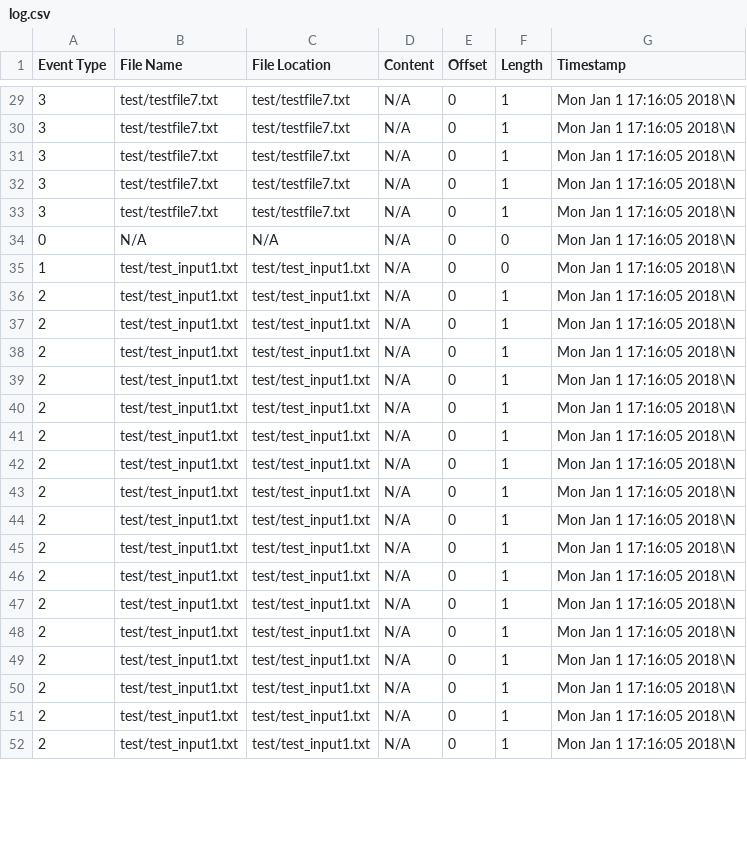
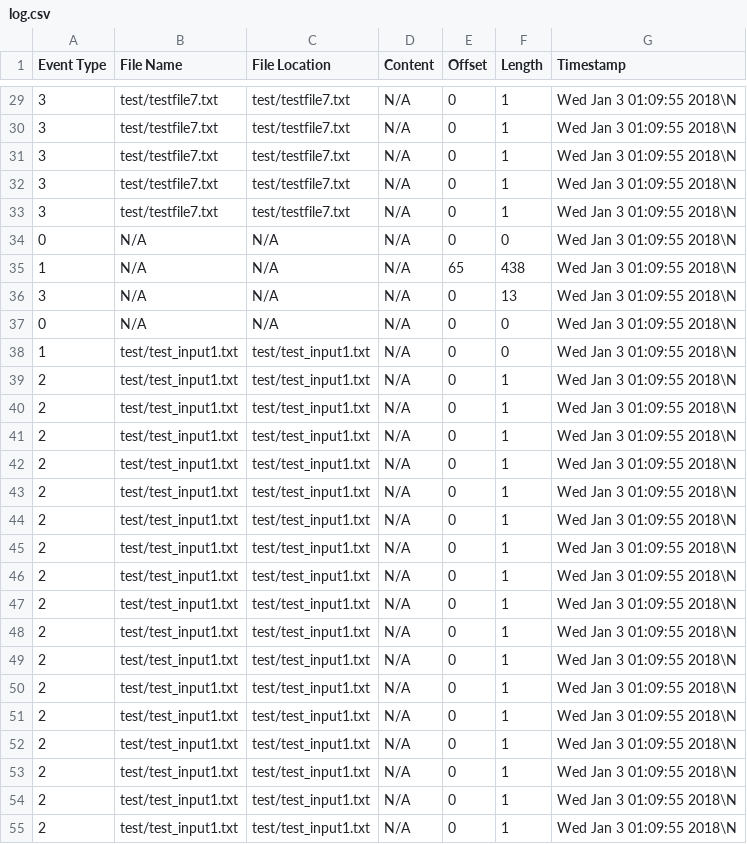
Before and after one commit to seemantasaha/file_io_native_agent, a CSV file: output/log.csv, drawn as a sheet; only a part is shown, gaps mark what is left out; the diff covers the shown part only.

```diff
--- a/output/log.csv
+++ b/output/log.csv
@@ -29,24 +29,27 @@ Event Type,File Name,File Location,Content,Offset,Length,Timestamp
-3,test/testfile7.txt,test/testfile7.txt,N/A,0,1,Mon Jan  1 17:16:05 2018\N
-3,test/testfile7.txt,test/testfile7.txt,N/A,0,1,Mon Jan  1 17:16:05 2018\N
-3,test/testfile7.txt,test/testfile7.txt,N/A,0,1,Mon Jan  1 17:16:05 2018\N
-3,test/testfile7.txt,test/testfile7.txt,N/A,0,1,Mon Jan  1 17:16:05 2018\N
-3,test/testfile7.txt,test/testfile7.txt,N/A,0,1,Mon Jan  1 17:16:05 2018\N
-0,N/A,N/A,N/A,0,0,Mon Jan  1 17:16:05 2018\N
-1,test/test_input1.txt,test/test_input1.txt,N/A,0,0,Mon Jan  1 17:16:05 2018\N
-2,test/test_input1.txt,test/test_input1.txt,N/A,0,1,Mon Jan  1 17:16:05 2018\N
-2,test/test_input1.txt,test/test_input1.txt,N/A,0,1,Mon Jan  1 17:16:05 2018\N
-2,test/test_input1.txt,test/test_input1.txt,N/A,0,1,Mon Jan  1 17:16:05 2018\N
-2,test/test_input1.txt,test/test_input1.txt,N/A,0,1,Mon Jan  1 17:16:05 2018\N
-2,test/test_input1.txt,test/test_input1.txt,N/A,0,1,Mon Jan  1 17:16:05 2018\N
-2,test/test_input1.txt,test/test_input1.txt,N/A,0,1,Mon Jan  1 17:16:05 2018\N
-2,test/test_input1.txt,test/test_input1.txt,N/A,0,1,Mon Jan  1 17:16:05 2018\N
-2,test/test_input1.txt,test/test_input1.txt,N/A,0,1,Mon Jan  1 17:16:05 2018\N
-2,test/test_input1.txt,test/test_input1.txt,N/A,0,1,Mon Jan  1 17:16:05 2018\N
-2,test/test_input1.txt,test/test_input1.txt,N/A,0,1,Mon Jan  1 17:16:05 2018\N
-2,test/test_input1.txt,test/test_input1.txt,N/A,0,1,Mon Jan  1 17:16:05 2018\N
-2,test/test_input1.txt,test/test_input1.txt,N/A,0,1,Mon Jan  1 17:16:05 2018\N
-2,test/test_input1.txt,test/test_input1.txt,N/A,0,1,Mon Jan  1 17:16:05 2018\N
-2,test/test_input1.txt,test/test_input1.txt,N/A,0,1,Mon Jan  1 17:16:05 2018\N
-2,test/test_input1.txt,test/test_input1.txt,N/A,0,1,Mon Jan  1 17:16:05 2018\N
-2,test/test_input1.txt,test/test_input1.txt,N/A,0,1,Mon Jan  1 17:16:05 2018\N
-2,test/test_input1.txt,test/test_input1.txt,N/A,0,1,Mon Jan  1 17:16:05 2018\N
+3,test/testfile7.txt,test/testfile7.txt,N/A,0,1,Wed Jan  3 01:09:55 2018\N
+3,test/testfile7.txt,test/testfile7.txt,N/A,0,1,Wed Jan  3 01:09:55 2018\N
+3,test/testfile7.txt,test/testfile7.txt,N/A,0,1,Wed Jan  3 01:09:55 2018\N
+3,test/testfile7.txt,test/testfile7.txt,N/A,0,1,Wed Jan  3 01:09:55 2018\N
+3,test/testfile7.txt,test/testfile7.txt,N/A,0,1,Wed Jan  3 01:09:55 2018\N
+0,N/A,N/A,N/A,0,0,Wed Jan  3 01:09:55 2018\N
+1,N/A,N/A,N/A,65,438,Wed Jan  3 01:09:55 2018\N
+3,N/A,N/A,N/A,0,13,Wed Jan  3 01:09:55 2018\N
+0,N/A,N/A,N/A,0,0,Wed Jan  3 01:09:55 2018\N
+1,test/test_input1.txt,test/test_input1.txt,N/A,0,0,Wed Jan  3 01:09:55 2018\N
+2,test/test_input1.txt,test/test_input1.txt,N/A,0,1,Wed Jan  3 01:09:55 2018\N
+2,test/test_input1.txt,test/test_input1.txt,N/A,0,1,Wed Jan  3 01:09:55 2018\N
+2,test/test_input1.txt,test/test_input1.txt,N/A,0,1,Wed Jan  3 01:09:55 2018\N
+2,test/test_input1.txt,test/test_input1.txt,N/A,0,1,Wed Jan  3 01:09:55 2018\N
+2,test/test_input1.txt,test/test_input1.txt,N/A,0,1,Wed Jan  3 01:09:55 2018\N
+2,test/test_input1.txt,test/test_input1.txt,N/A,0,1,Wed Jan  3 01:09:55 2018\N
+2,test/test_input1.txt,test/test_input1.txt,N/A,0,1,Wed Jan  3 01:09:55 2018\N
+2,test/test_input1.txt,test/test_input1.txt,N/A,0,1,Wed Jan  3 01:09:55 2018\N
+2,test/test_input1.txt,test/test_input1.txt,N/A,0,1,Wed Jan  3 01:09:55 2018\N
+2,test/test_input1.txt,test/test_input1.txt,N/A,0,1,Wed Jan  3 01:09:55 2018\N
+2,test/test_input1.txt,test/test_input1.txt,N/A,0,1,Wed Jan  3 01:09:55 2018\N
+2,test/test_input1.txt,test/test_input1.txt,N/A,0,1,Wed Jan  3 01:09:55 2018\N
+2,test/test_input1.txt,test/test_input1.txt,N/A,0,1,Wed Jan  3 01:09:55 2018\N
+2,test/test_input1.txt,test/test_input1.txt,N/A,0,1,Wed Jan  3 01:09:55 2018\N
+2,test/test_input1.txt,test/test_input1.txt,N/A,0,1,Wed Jan  3 01:09:55 2018\N
+2,test/test_input1.txt,test/test_input1.txt,N/A,0,1,Wed Jan  3 01:09:55 2018\N
+2,test/test_input1.txt,test/test_input1.txt,N/A,0,1,Wed Jan  3 01:09:55 2018\N
```
Also changed, not shown: 4 added rows and 41 edited cells elsewhere in this file, 7 other files.
